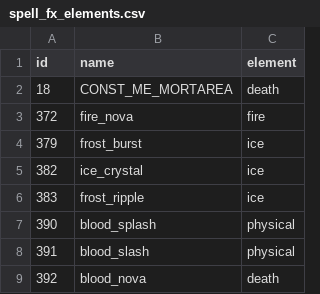
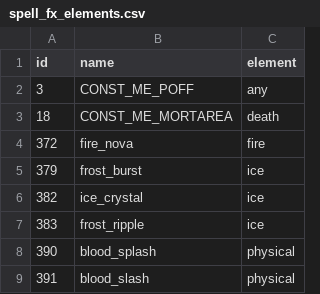
Before and after one commit to lucas1089/cinders-of-chaos, a CSV file: server/data/spells/spell_fx_elements.csv, drawn as a sheet; only a part is shown; the shorter side is filled out with more unchanged rows; the diff names each change by its address in the sheet, - before the commit and + after, or states it on an @@ line.

```diff
--- a/server/data/spells/spell_fx_elements.csv
+++ b/server/data/spells/spell_fx_elements.csv
+row 2: 3 | CONST_ME_POFF | any
```
Also changed, not shown: 6 other files.
